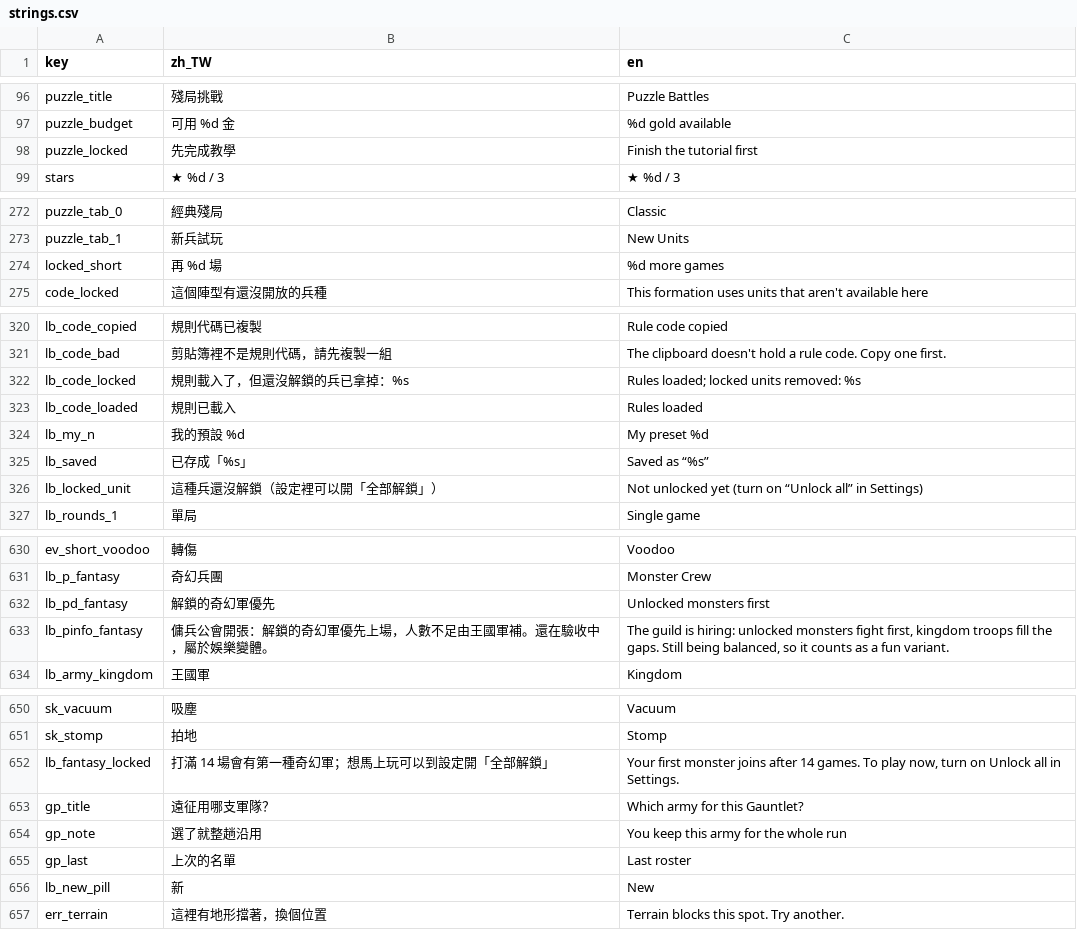
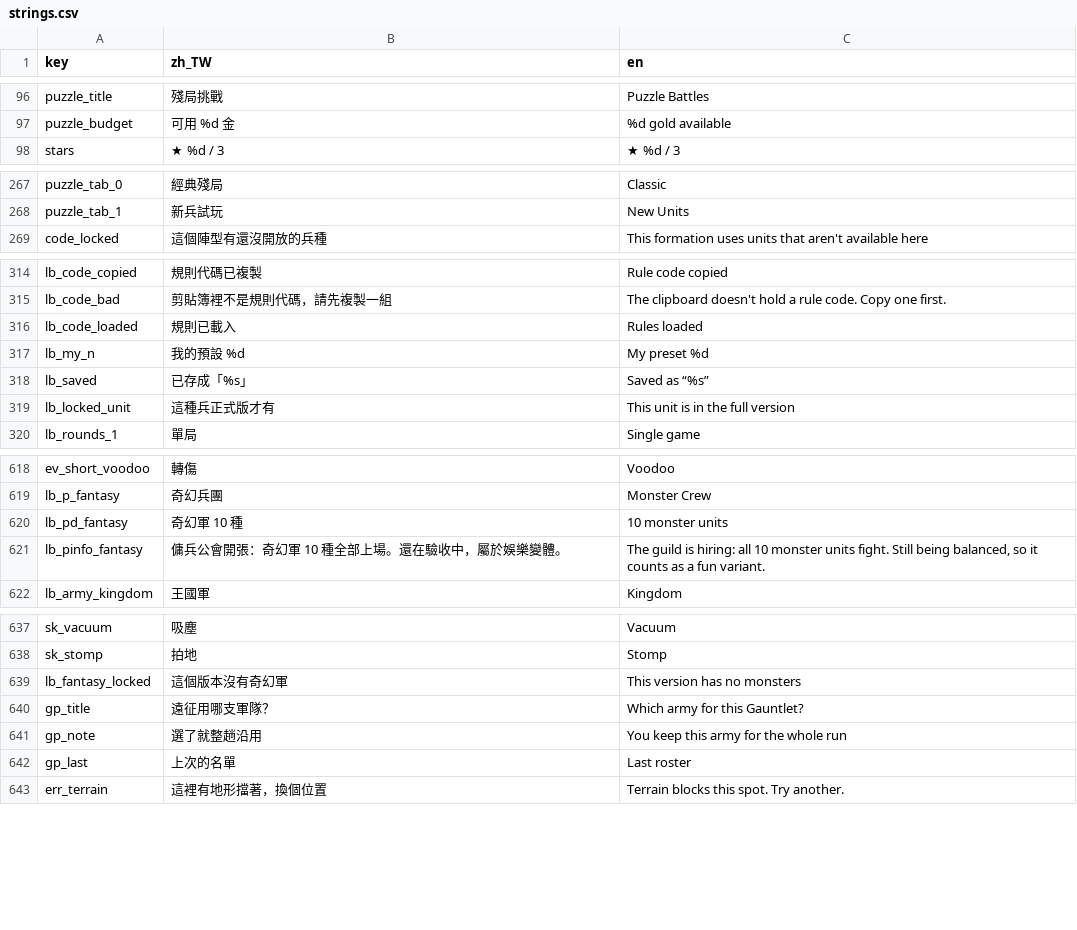
Before and after one commit to timmyweistudy-design/no-take-backs, a CSV file: game/data/strings.csv, drawn as a sheet; only a part is shown, gaps mark what is left out; the diff covers the shown part only.

```diff
--- a/game/data/strings.csv
+++ b/game/data/strings.csv
@@ -97,3 +97,2 @@ puzzle_title,殘局挑戰,Puzzle Battles
 puzzle_budget,可用 %d 金,%d gold available
-puzzle_locked,先完成教學,Finish the tutorial first
 stars,★ %d / 3,★ %d / 3
@@ -274,3 +269,2 @@ puzzle_tab_0,經典殘局,Classic
 puzzle_tab_1,新兵試玩,New Units
-locked_short,再 %d 場,%d more games
 code_locked,這個陣型有還沒開放的兵種,This formation uses units that aren't available here
@@ -322,3 +316,2 @@ lb_code_copied,規則代碼已複製,Rule code copied
 lb_code_bad,剪貼簿裡不是規則代碼，請先複製一組,The clipboard doesn't hold a rule code. Copy one first.
-lb_code_locked,規則載入了，但還沒解鎖的兵已拿掉：%s,Rules loaded; locked units removed: %s
 lb_code_loaded,規則已載入,Rules loaded
@@ -326,3 +319,3 @@ lb_my_n,我的預設 %d,My preset %d
 lb_saved,已存成「%s」,Saved as “%s”
-lb_locked_unit,這種兵還沒解鎖（設定裡可以開「全部解鎖」）,Not unlocked yet (turn on “Unlock all” in Settings)
+lb_locked_unit,這種兵正式版才有,This unit is in the full version
 lb_rounds_1,單局,Single game
@@ -632,4 +620,4 @@ ev_short_voodoo,轉傷,Voodoo
 lb_p_fantasy,奇幻兵團,Monster Crew
-lb_pd_fantasy,解鎖的奇幻軍優先,Unlocked monsters first
-lb_pinfo_fantasy,傭兵公會開張：解鎖的奇幻軍優先上場，人數不足由王國軍補。還在驗收中，屬於娛樂變體。,"The guild is hiring: unlocked monsters fight first, kingdom troops fill the gaps. Still being balanced, so it counts as a fun variant."
+lb_pd_fantasy,奇幻軍 10 種,10 monster units
+lb_pinfo_fantasy,傭兵公會開張：奇幻軍 10 種全部上場。還在驗收中，屬於娛樂變體。,"The guild is hiring: all 10 monster units fight. Still being balanced, so it counts as a fun variant."
 lb_army_kingdom,王國軍,Kingdom
@@ -652,3 +639,3 @@ sk_vacuum,吸塵,Vacuum
 sk_stomp,拍地,Stomp
-lb_fantasy_locked,打滿 14 場會有第一種奇幻軍；想馬上玩可以到設定開「全部解鎖」,"Your first monster joins after 14 games. To play now, turn on Unlock all in Settings."
+lb_fantasy_locked,這個版本沒有奇幻軍,This version has no monsters
 gp_title,遠征用哪支軍隊？,Which army for this Gauntlet?
@@ -656,3 +643,2 @@ gp_note,選了就整趟沿用,You keep this army for the whole run
 gp_last,上次的名單,Last roster
-lb_new_pill,新,New
 err_terrain,這裡有地形擋著，換個位置,Terrain blocks this spot. Try another.
```
Also changed, not shown: 5 added rows, 10 removed rows and 8 edited cells elsewhere in this file, 28 other files.
